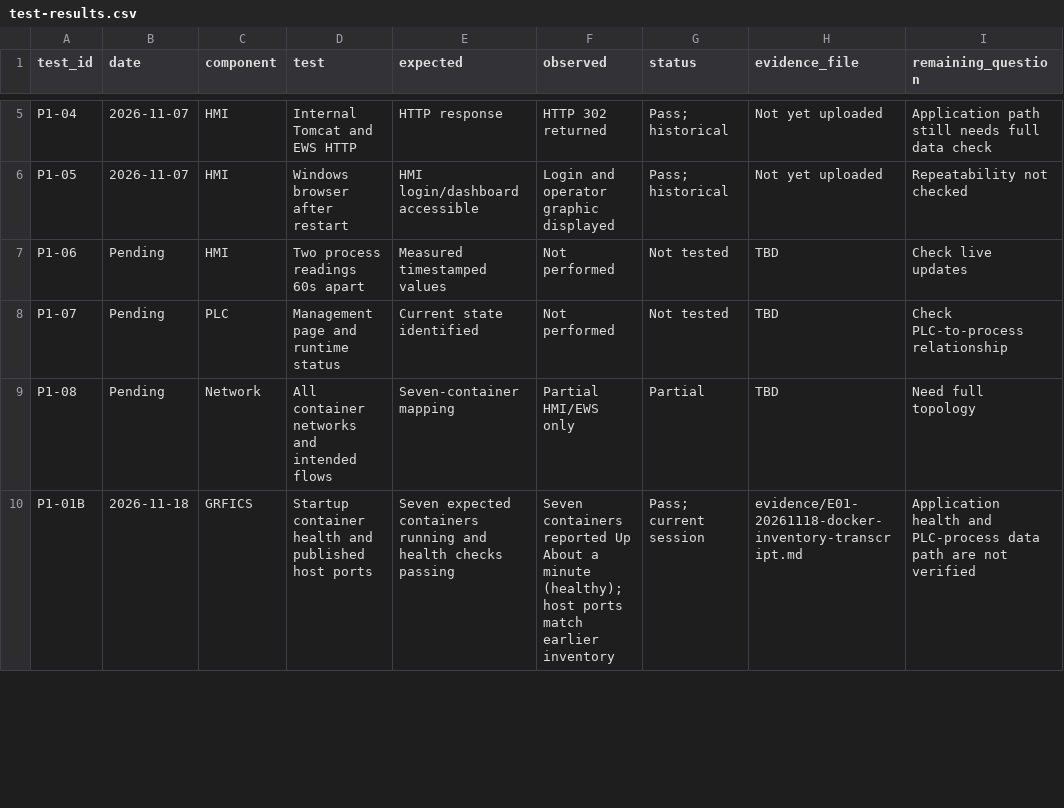
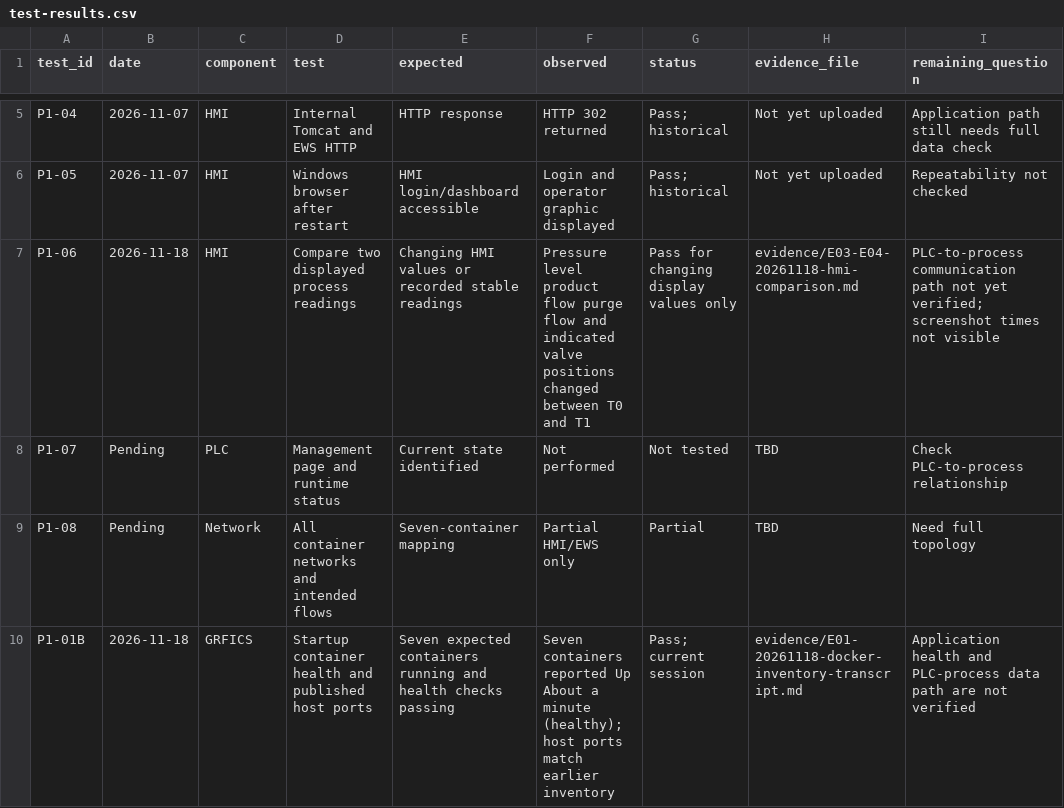
Before and after one commit to Cspenc3/security-portfolio, a CSV file: ot-security-architecture-lab/01-baseline/test-results.csv, drawn as a sheet; only a part is shown, gaps mark what is left out.

Commit message:
Record HMI display baseline comparison and pending screenshots

```diff
--- a/ot-security-architecture-lab/01-baseline/test-results.csv
+++ b/ot-security-architecture-lab/01-baseline/test-results.csv
@@ -6,3 +6,3 @@ P1-04,2026-11-07,HMI,Internal Tomcat and EWS HTTP,HTTP response,HTTP 302 returne
 P1-05,2026-11-07,HMI,Windows browser after restart,HMI login/dashboard accessible,Login and operator graphic displayed,Pass; historical,Not yet uploaded,Repeatability not checked
-P1-06,Pending,HMI,Two process readings 60s apart,Measured timestamped values,Not performed,Not tested,TBD,Check live updates
+P1-06,2026-11-18,HMI,Compare two displayed process readings,Changing HMI values or recorded stable readings,Pressure level product flow purge flow and indicated valve positions changed between T0 and T1,Pass for changing display values only,evidence/E03-E04-20261118-hmi-comparison.md,PLC-to-process communication path not yet verified; screenshot times not visible
 P1-07,Pending,PLC,Management page and runtime status,Current state identified,Not performed,Not tested,TBD,Check PLC-to-process relationship
```
